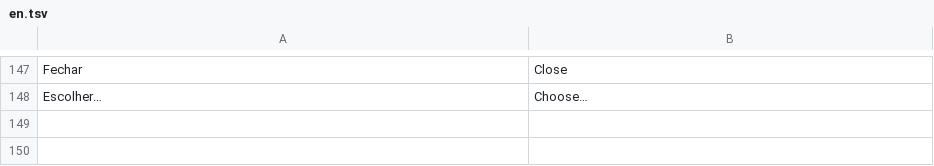
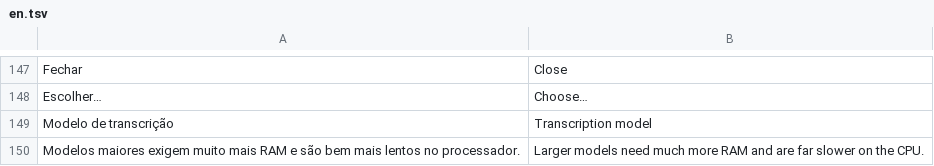
Before and after one commit to heronkil777-debug/D-cut, a TSV file: crates/editor-ui/locales/en.tsv, drawn as a sheet; only a part is shown, gaps mark what is left out.

Commit message:
feat(speech): let the user choose the Whisper model (small/medium/large-v3-turbo)
- editor-speech: model catalog with ids, sizes and official SHA-256, model_by_id()
- settings.json: speech_model with fallback to small for unknown/old values
- subtitles window: model list with size and installed state, downloads the selected one
- CLI: 'models', 'download-model --model ID', 'transcribe --model ID'
- docs: measured WER on sung lyrics (small 66.6%, large-v3-turbo 53.7%); state that speech WER is still unmeasured

```diff
--- a/crates/editor-ui/locales/en.tsv
+++ b/crates/editor-ui/locales/en.tsv
@@ -148 +148,3 @@ Fechar	Close
 Escolher…	Choose…
+Modelo de transcrição	Transcription model
+Modelos maiores exigem muito mais RAM e são bem mais lentos no processador.	Larger models need much more RAM and are far slower on the CPU.
```
Also changed, not shown: 8 other files.
